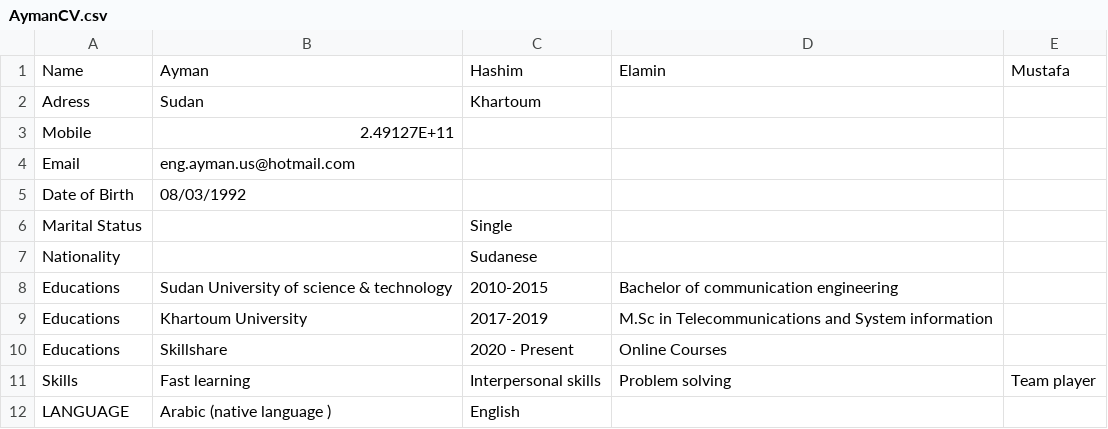
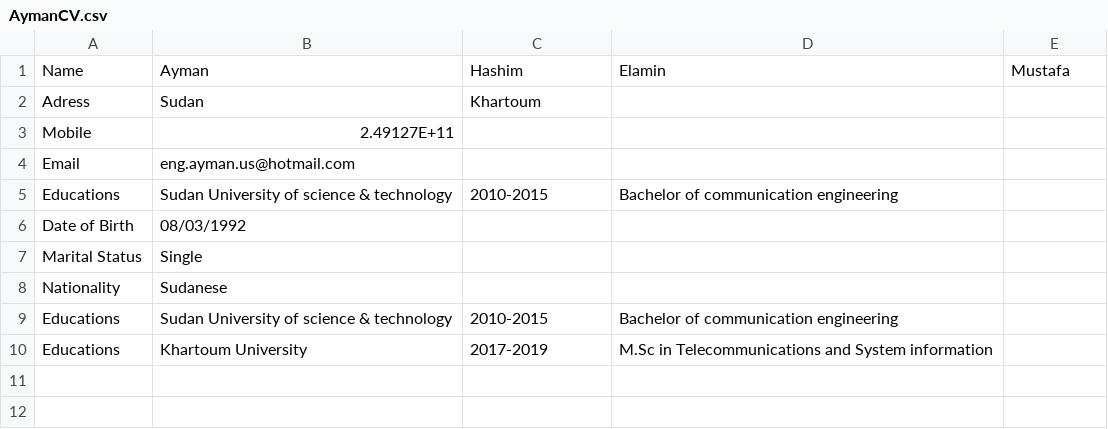
Before and after one commit to AymanHEMustafa/DataCenter, a CSV file: AymanCV.csv, drawn as a sheet; removed rows and columns are numbered as before the commit, all else as after; the diff names each change by its address in the sheet, - before the commit and + after, or states it on an @@ line.

Commit message:
Update AymanCV.csv

```diff
--- a/AymanCV.csv
+++ b/AymanCV.csv
+row 5: Educations | Sudan University of science & technology | 2010-2015 | Bachelor of communication engineering
-B7: (empty)
+B7: Single
-C7: Single
+C7: (empty)
-B8: (empty)
+B8: Sudanese
-C8: Sudanese
+C8: (empty)
-row 10: Educations | Skillshare | 2020 - Present | Online Courses
-row 11: Skills | Fast learning | Interpersonal skills | Problem solving | Team player
-row 12: LANGUAGE | Arabic (native language ) | English
```
